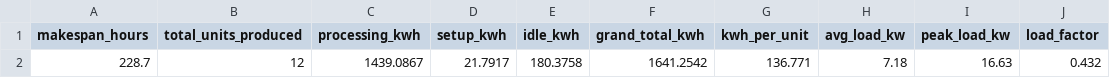
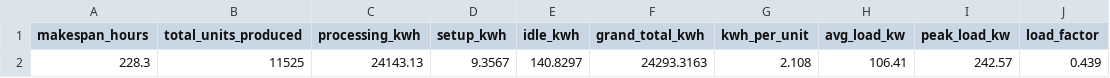
Before and after one commit to AliUmutKazak/factory-decision-intelligence, a CSV file: artifacts/reference/energy_kpis.csv, drawn as a sheet.

```diff
--- a/artifacts/reference/energy_kpis.csv
+++ b/artifacts/reference/energy_kpis.csv
@@ -1,2 +1,2 @@
 makespan_hours,total_units_produced,processing_kwh,setup_kwh,idle_kwh,grand_total_kwh,kwh_per_unit,avg_load_kw,peak_load_kw,load_factor
-228.7,12,1439.0867,21.7917,180.3758,1641.2542,136.771,7.18,16.63,0.432
+228.3,11525,24143.13,9.3567,140.8297,24293.3163,2.108,106.41,242.57,0.439
```
Also changed, not shown: artifacts/reference/carbon_machine_kpis.csv, artifacts/reference/energy_profile_15min.csv, 10 other files.
